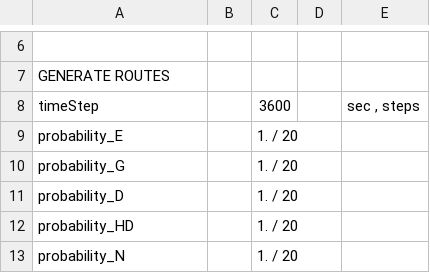
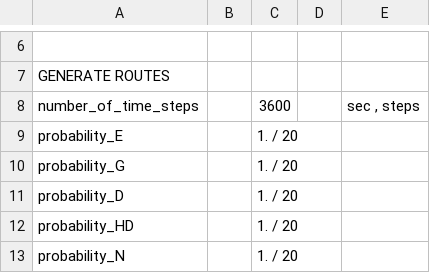
Before and after one commit to gia-urjc/SUMO-emissions, a CSV file: configuration/configurationFile.csv, drawn as a sheet; only a part is shown, gaps mark what is left out; the diff names each change by its address in the sheet, - before the commit and + after, or states it on an @@ line.

Commit message:
timeStep to number_of_time_steps

```diff
--- a/configuration/configurationFile.csv
+++ b/configuration/configurationFile.csv
-A8: timeStep
+A8: number_of_time_steps
```
Also changed, not shown: 4 other files.
